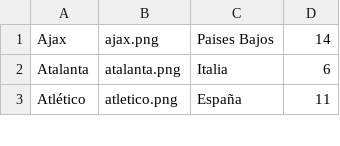
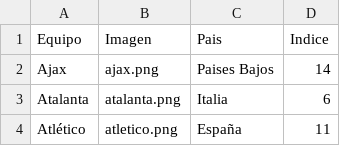
Before and after one commit to alexbalduz/Api_Casas_Apuestas_UEFA, a CSV file: docs/equipo.csv, drawn as a sheet; only a part is shown.

```diff
--- a/docs/equipo.csv
+++ b/docs/equipo.csv
@@ -1 +1,2 @@
+Equipo,Imagen,Pais,Indice
 Ajax,ajax.png,Paises Bajos,14
```
Also changed, not shown: 1 other file.
